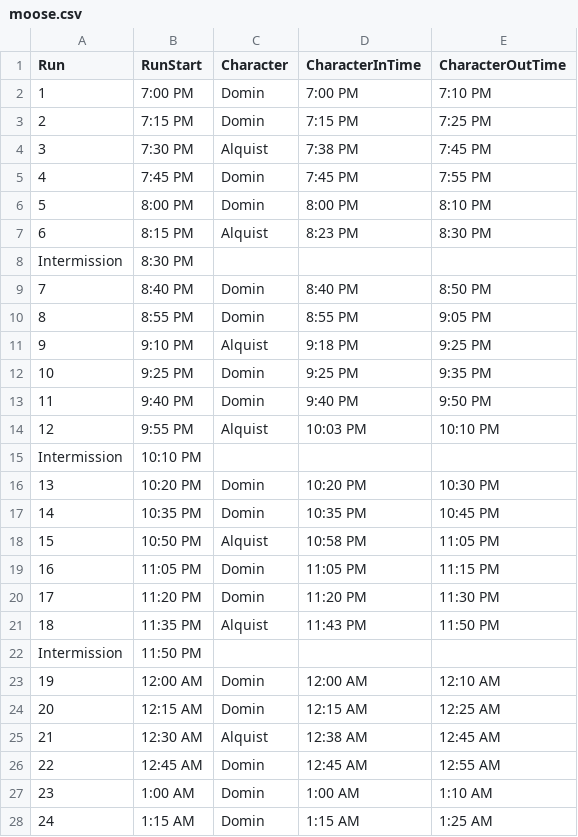
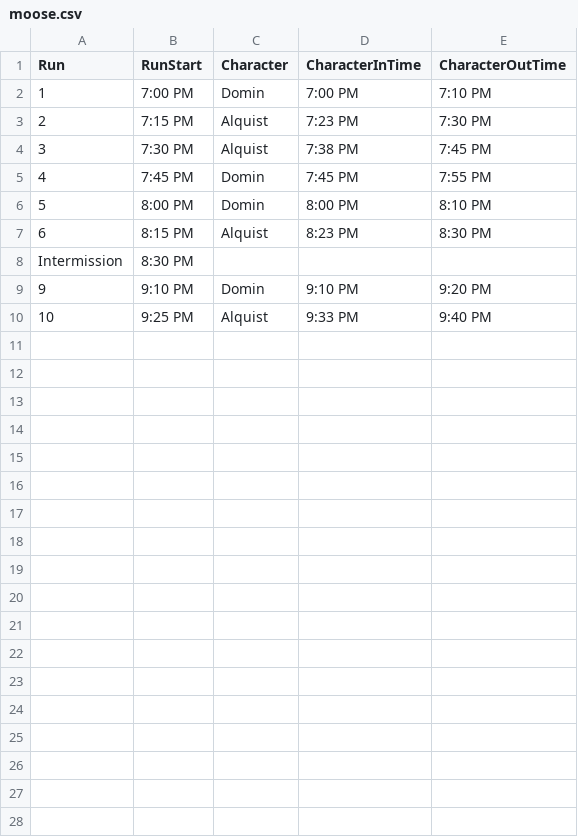
Before and after one commit to Hersch-Nathan/Muse-Object-Performance, a CSV file: Order/performers/moose.csv, drawn as a sheet.

Commit message:
created 1st pass at a show order

```diff
--- a/Order/performers/moose.csv
+++ b/Order/performers/moose.csv
@@ -2,3 +2,3 @@ Run,RunStart,Character,CharacterInTime,CharacterOutTime
 1,7:00 PM,Domin,7:00 PM,7:10 PM
-2,7:15 PM,Domin,7:15 PM,7:25 PM
+2,7:15 PM,Alquist,7:23 PM,7:30 PM
 3,7:30 PM,Alquist,7:38 PM,7:45 PM
@@ -8,21 +8,3 @@ Run,RunStart,Character,CharacterInTime,CharacterOutTime
 Intermission,8:30 PM,,,
-7,8:40 PM,Domin,8:40 PM,8:50 PM
-8,8:55 PM,Domin,8:55 PM,9:05 PM
-9,9:10 PM,Alquist,9:18 PM,9:25 PM
-10,9:25 PM,Domin,9:25 PM,9:35 PM
-11,9:40 PM,Domin,9:40 PM,9:50 PM
-12,9:55 PM,Alquist,10:03 PM,10:10 PM
-Intermission,10:10 PM,,,
-13,10:20 PM,Domin,10:20 PM,10:30 PM
-14,10:35 PM,Domin,10:35 PM,10:45 PM
-15,10:50 PM,Alquist,10:58 PM,11:05 PM
-16,11:05 PM,Domin,11:05 PM,11:15 PM
-17,11:20 PM,Domin,11:20 PM,11:30 PM
-18,11:35 PM,Alquist,11:43 PM,11:50 PM
-Intermission,11:50 PM,,,
-19,12:00 AM,Domin,12:00 AM,12:10 AM
-20,12:15 AM,Domin,12:15 AM,12:25 AM
-21,12:30 AM,Alquist,12:38 AM,12:45 AM
-22,12:45 AM,Domin,12:45 AM,12:55 AM
-23,1:00 AM,Domin,1:00 AM,1:10 AM
-24,1:15 AM,Domin,1:15 AM,1:25 AM
+9,9:10 PM,Domin,9:10 PM,9:20 PM
+10,9:25 PM,Alquist,9:33 PM,9:40 PM
```
Also changed, not shown: Order/performers/luca.csv, Order/show_order.csv, 8 other files.
